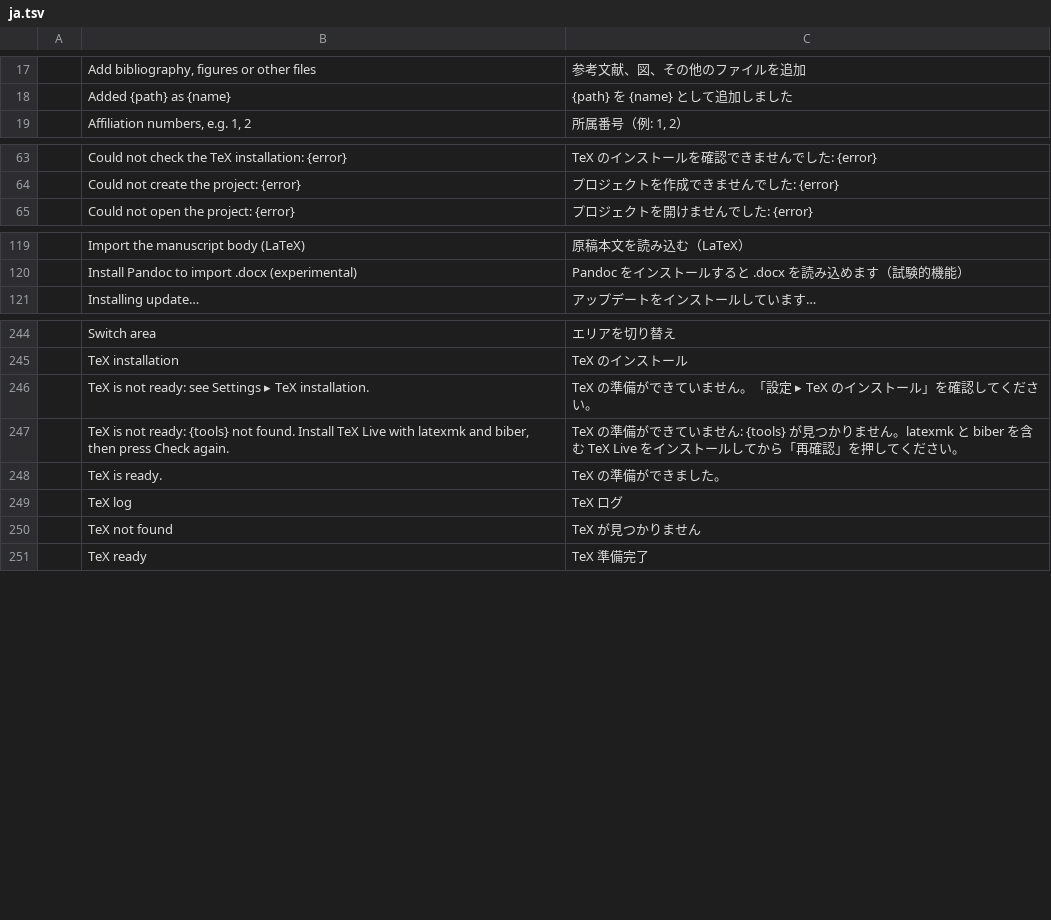
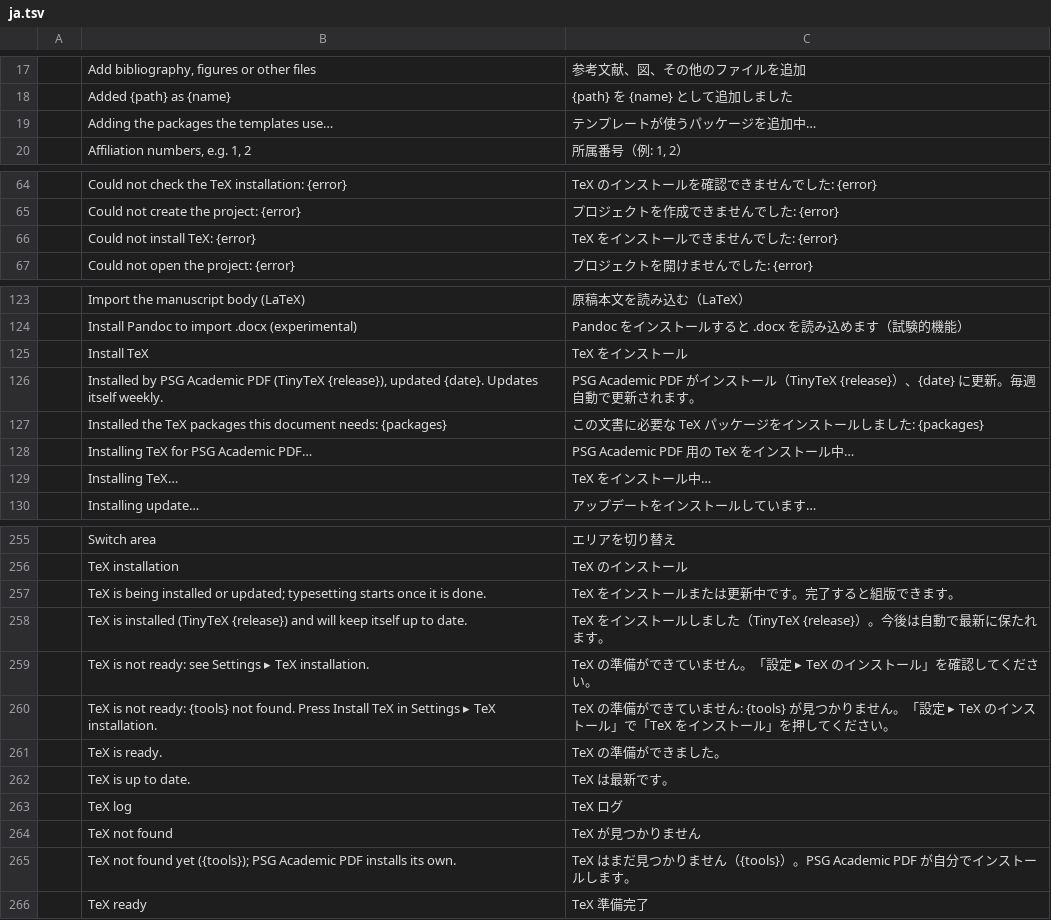
Before and after one commit to WENSHAO521/psg-pdf, a TSV file: i18n/psg-academic/ja.tsv, drawn as a sheet; only a part is shown, gaps mark what is left out; the diff covers the shown part only.

```diff
--- a/i18n/psg-academic/ja.tsv
+++ b/i18n/psg-academic/ja.tsv
@@ -18,2 +18,3 @@
 	Added {path} as {name}	{path} を {name} として追加しました
+	Adding the packages the templates use…	テンプレートが使うパッケージを追加中…
 	Affiliation numbers, e.g. 1, 2	所属番号（例: 1, 2）
@@ -64,2 +65,3 @@
 	Could not create the project: {error}	プロジェクトを作成できませんでした: {error}
+	Could not install TeX: {error}	TeX をインストールできませんでした: {error}
 	Could not open the project: {error}	プロジェクトを開けませんでした: {error}
@@ -120,2 +124,7 @@
 	Install Pandoc to import .docx (experimental)	Pandoc をインストールすると .docx を読み込めます（試験的機能）
+	Install TeX	TeX をインストール
+	Installed by PSG Academic PDF (TinyTeX {release}), updated {date}. Updates itself weekly.	PSG Academic PDF がインストール（TinyTeX {release}）、{date} に更新。毎週自動で更新されます。
+	Installed the TeX packages this document needs: {packages}	この文書に必要な TeX パッケージをインストールしました: {packages}
+	Installing TeX for PSG Academic PDF…	PSG Academic PDF 用の TeX をインストール中…
+	Installing TeX…	TeX をインストール中…
 	Installing update…	アップデートをインストールしています…
@@ -245,7 +256,11 @@
 	TeX installation	TeX のインストール
+	TeX is being installed or updated; typesetting starts once it is done.	TeX をインストールまたは更新中です。完了すると組版できます。
+	TeX is installed (TinyTeX {release}) and will keep itself up to date.	TeX をインストールしました（TinyTeX {release}）。今後は自動で最新に保たれます。
 	TeX is not ready: see Settings ▸ TeX installation.	TeX の準備ができていません。「設定 ▸ TeX のインストール」を確認してください。
-	TeX is not ready: {tools} not found. Install TeX Live with latexmk and biber, then press Check again.	TeX の準備ができていません: {tools} が見つかりません。latexmk と biber を含む TeX Live をインストールしてから「再確認」を押してください。
+	TeX is not ready: {tools} not found. Press Install TeX in Settings ▸ TeX installation.	TeX の準備ができていません: {tools} が見つかりません。「設定 ▸ TeX のインストール」で「TeX をインストール」を押してください。
 	TeX is ready.	TeX の準備ができました。
+	TeX is up to date.	TeX は最新です。
 	TeX log	TeX ログ
 	TeX not found	TeX が見つかりません
+	TeX not found yet ({tools}); PSG Academic PDF installs its own.	TeX はまだ見つかりません（{tools}）。PSG Academic PDF が自分でインストールします。
 	TeX ready	TeX 準備完了
```
Also changed, not shown: 11 added rows elsewhere in this file, i18n/psg-academic/de.tsv, i18n/psg-academic/fr.tsv, 20 other files.
